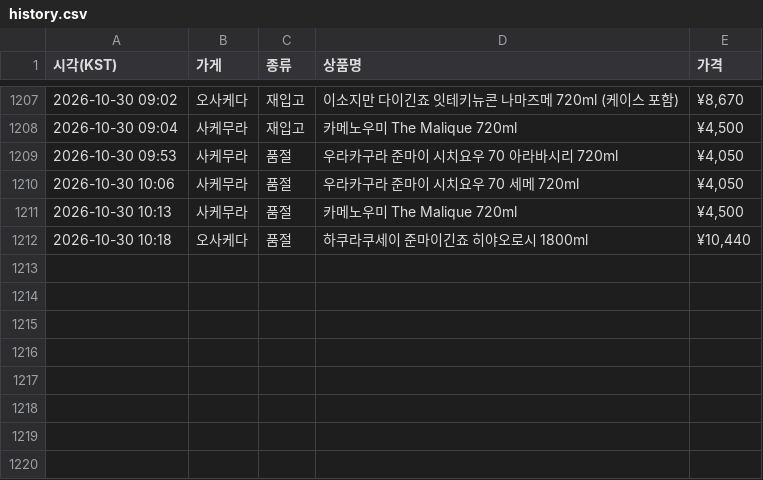
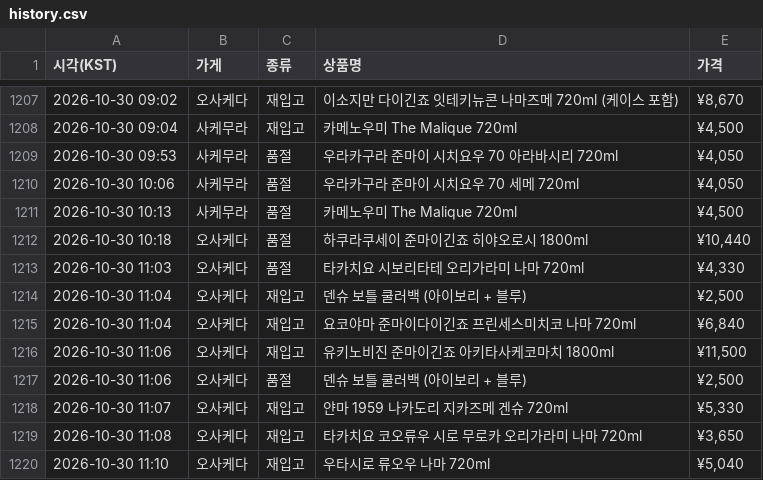
Before and after one commit to zerocustom84-alt/sake-watch, a CSV file: history.csv, drawn as a sheet; only a part is shown, gaps mark what is left out; the diff names each change by its address in the sheet, - before the commit and + after, or states it on an @@ line.

```diff
--- a/history.csv
+++ b/history.csv
+row 1213: 2026-10-30 11:03 | 오사케다 | 품절 | 타카치요 시보리타테 오리가라미 나마 720ml | ¥4,330
+row 1214: 2026-10-30 11:04 | 오사케다 | 재입고 | 덴슈 보틀 쿨러백 (아이보리 + 블루) | ¥2,500
+row 1215: 2026-10-30 11:04 | 오사케다 | 재입고 | 요코야마 준마이다이긴죠 프린세스미치코 나마 720ml | ¥6,840
+row 1216: 2026-10-30 11:06 | 오사케다 | 재입고 | 유키노비진 준마이긴죠 아키타사케코마치 1800ml | ¥11,500
+row 1217: 2026-10-30 11:06 | 오사케다 | 품절 | 덴슈 보틀 쿨러백 (아이보리 + 블루) | ¥2,500
+row 1218: 2026-10-30 11:07 | 오사케다 | 재입고 | 얀마 1959 나카도리 지카즈메 겐슈 720ml | ¥5,330
+row 1219: 2026-10-30 11:08 | 오사케다 | 재입고 | 타카치요 코오류우 시로 무로카 오리가라미 나마 720ml | ¥3,650
+row 1220: 2026-10-30 11:10 | 오사케다 | 재입고 | 우타시로 류오우 나마 720ml | ¥5,040
```
Also changed, not shown: 2 other files.
